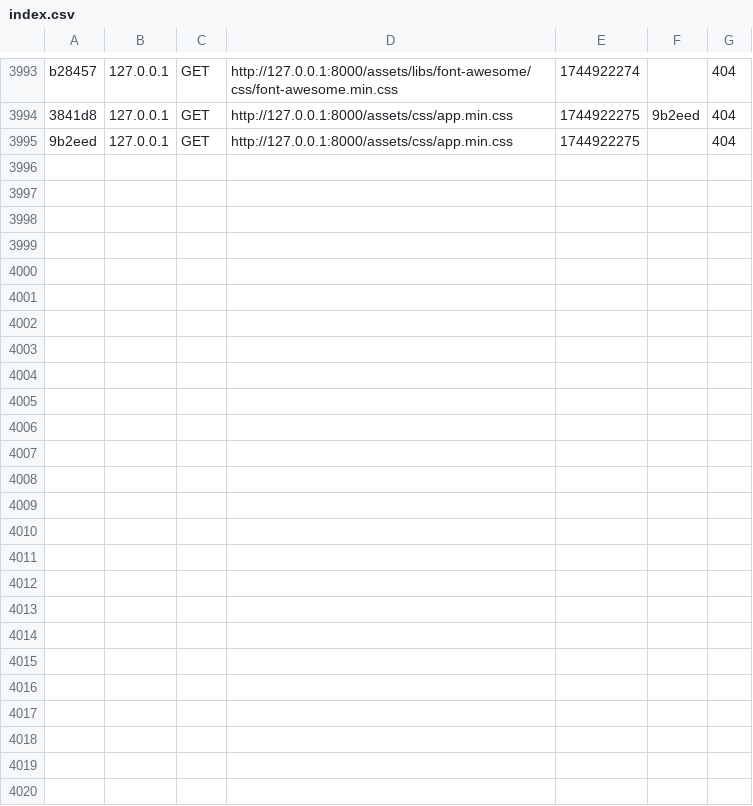
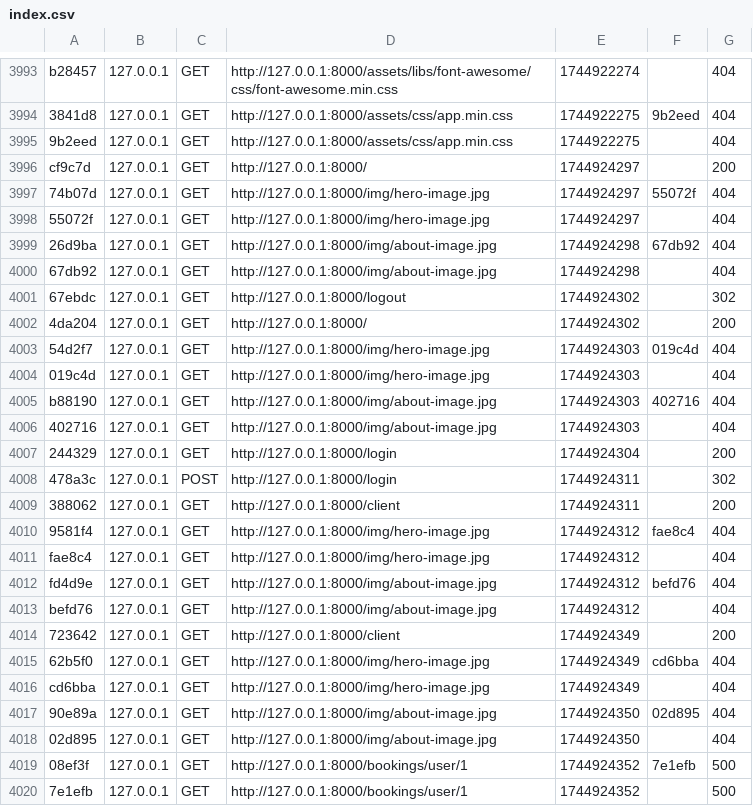
Before and after one commit to borgimoatez123/projectPidev, a CSV file: var/cache/dev/profiler/index.csv, drawn as a sheet; only a part is shown, gaps mark what is left out.

```diff
--- a/var/cache/dev/profiler/index.csv
+++ b/var/cache/dev/profiler/index.csv
@@ -3995 +3995,26 @@ b28457,127.0.0.1,GET,http://127.0.0.1:8000/assets/libs/font-awesome/css/font-awe
 9b2eed,127.0.0.1,GET,http://127.0.0.1:8000/assets/css/app.min.css,1744922275,,404
+cf9c7d,127.0.0.1,GET,http://127.0.0.1:8000/,1744924297,,200
+74b07d,127.0.0.1,GET,http://127.0.0.1:8000/img/hero-image.jpg,1744924297,55072f,404
+55072f,127.0.0.1,GET,http://127.0.0.1:8000/img/hero-image.jpg,1744924297,,404
+26d9ba,127.0.0.1,GET,http://127.0.0.1:8000/img/about-image.jpg,1744924298,67db92,404
+67db92,127.0.0.1,GET,http://127.0.0.1:8000/img/about-image.jpg,1744924298,,404
+67ebdc,127.0.0.1,GET,http://127.0.0.1:8000/logout,1744924302,,302
+4da204,127.0.0.1,GET,http://127.0.0.1:8000/,1744924302,,200
+54d2f7,127.0.0.1,GET,http://127.0.0.1:8000/img/hero-image.jpg,1744924303,019c4d,404
+019c4d,127.0.0.1,GET,http://127.0.0.1:8000/img/hero-image.jpg,1744924303,,404
+b88190,127.0.0.1,GET,http://127.0.0.1:8000/img/about-image.jpg,1744924303,402716,404
+402716,127.0.0.1,GET,http://127.0.0.1:8000/img/about-image.jpg,1744924303,,404
+244329,127.0.0.1,GET,http://127.0.0.1:8000/login,1744924304,,200
+478a3c,127.0.0.1,POST,http://127.0.0.1:8000/login,1744924311,,302
+388062,127.0.0.1,GET,http://127.0.0.1:8000/client,1744924311,,200
+9581f4,127.0.0.1,GET,http://127.0.0.1:8000/img/hero-image.jpg,1744924312,fae8c4,404
+fae8c4,127.0.0.1,GET,http://127.0.0.1:8000/img/hero-image.jpg,1744924312,,404
+fd4d9e,127.0.0.1,GET,http://127.0.0.1:8000/img/about-image.jpg,1744924312,befd76,404
+befd76,127.0.0.1,GET,http://127.0.0.1:8000/img/about-image.jpg,1744924312,,404
+723642,127.0.0.1,GET,http://127.0.0.1:8000/client,1744924349,,200
+62b5f0,127.0.0.1,GET,http://127.0.0.1:8000/img/hero-image.jpg,1744924349,cd6bba,404
+cd6bba,127.0.0.1,GET,http://127.0.0.1:8000/img/hero-image.jpg,1744924349,,404
+90e89a,127.0.0.1,GET,http://127.0.0.1:8000/img/about-image.jpg,1744924350,02d895,404
+02d895,127.0.0.1,GET,http://127.0.0.1:8000/img/about-image.jpg,1744924350,,404
+08ef3f,127.0.0.1,GET,http://127.0.0.1:8000/bookings/user/1,1744924352,7e1efb,500
+7e1efb,127.0.0.1,GET,http://127.0.0.1:8000/bookings/user/1,1744924352,,500
```
Also changed, not shown: 31 other files.
